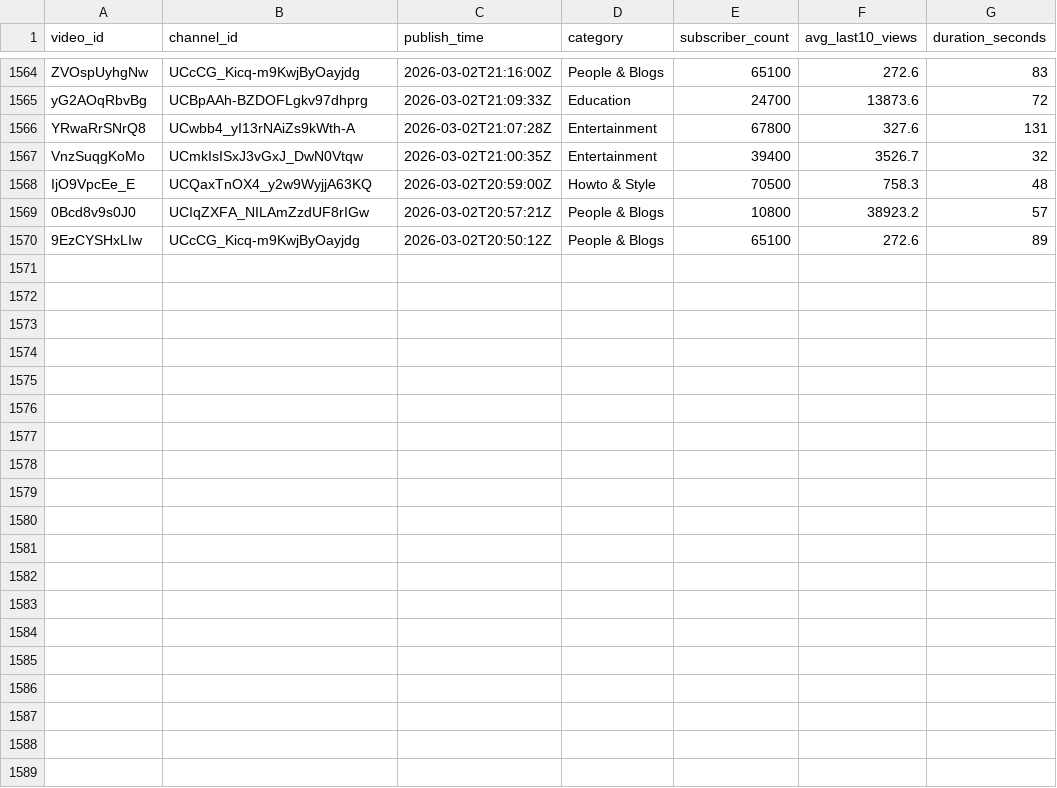
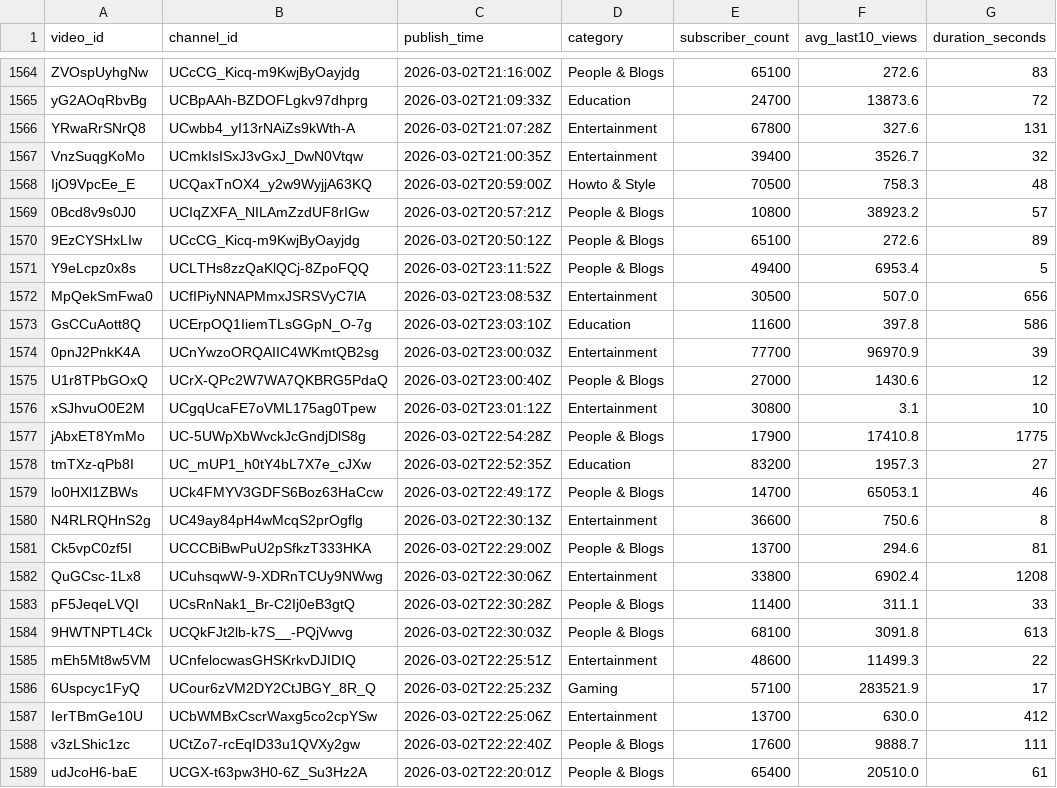
Before and after one commit to jaskiratkalra26/Youtube-Data-Extraction-Pipeline, a CSV file: static_data.csv, drawn as a sheet; only a part is shown, gaps mark what is left out; the diff covers the shown part only.

```diff
--- a/static_data.csv
+++ b/static_data.csv
@@ -1570 +1570,20 @@ IjO9VpcEe_E,UCQaxTnOX4_y2w9WyjjA63KQ,2026-03-02T20:59:00Z,Howto & Style,70500,75
 9EzCYSHxLIw,UCcCG_Kicq-m9KwjByOayjdg,2026-03-02T20:50:12Z,People & Blogs,65100,272.6,89
+Y9eLcpz0x8s,UCLTHs8zzQaKlQCj-8ZpoFQQ,2026-03-02T23:11:52Z,People & Blogs,49400,6953.4,5
+MpQekSmFwa0,UCfIPiyNNAPMmxJSRSVyC7lA,2026-03-02T23:08:53Z,Entertainment,30500,507.0,656
+GsCCuAott8Q,UCErpOQ1IiemTLsGGpN_O-7g,2026-03-02T23:03:10Z,Education,11600,397.8,586
+0pnJ2PnkK4A,UCnYwzoORQAIIC4WKmtQB2sg,2026-03-02T23:00:03Z,Entertainment,77700,96970.9,39
+U1r8TPbGOxQ,UCrX-QPc2W7WA7QKBRG5PdaQ,2026-03-02T23:00:40Z,People & Blogs,27000,1430.6,12
+xSJhvuO0E2M,UCgqUcaFE7oVML175ag0Tpew,2026-03-02T23:01:12Z,Entertainment,30800,3.1,10
+jAbxET8YmMo,UC-5UWpXbWvckJcGndjDlS8g,2026-03-02T22:54:28Z,People & Blogs,17900,17410.8,1775
+tmTXz-qPb8I,UC_mUP1_h0tY4bL7X7e_cJXw,2026-03-02T22:52:35Z,Education,83200,1957.3,27
+lo0HXl1ZBWs,UCk4FMYV3GDFS6Boz63HaCcw,2026-03-02T22:49:17Z,People & Blogs,14700,65053.1,46
+N4RLRQHnS2g,UC49ay84pH4wMcqS2prOgflg,2026-03-02T22:30:13Z,Entertainment,36600,750.6,8
+Ck5vpC0zf5I,UCCCBiBwPuU2pSfkzT333HKA,2026-03-02T22:29:00Z,People & Blogs,13700,294.6,81
+QuGCsc-1Lx8,UCuhsqwW-9-XDRnTCUy9NWwg,2026-03-02T22:30:06Z,Entertainment,33800,6902.4,1208
+pF5JeqeLVQI,UCsRnNak1_Br-C2Ij0eB3gtQ,2026-03-02T22:30:28Z,People & Blogs,11400,311.1,33
+9HWTNPTL4Ck,UCQkFJt2lb-k7S__-PQjVwvg,2026-03-02T22:30:03Z,People & Blogs,68100,3091.8,613
+mEh5Mt8w5VM,UCnfelocwasGHSKrkvDJIDIQ,2026-03-02T22:25:51Z,Entertainment,48600,11499.3,22
+6Uspcyc1FyQ,UCour6zVM2DY2CtJBGY_8R_Q,2026-03-02T22:25:23Z,Gaming,57100,283521.9,17
+IerTBmGe10U,UCbWMBxCscrWaxg5co2cpYSw,2026-03-02T22:25:06Z,Entertainment,13700,630.0,412
+v3zLShic1zc,UCtZo7-rcEqID33u1QVXy2gw,2026-03-02T22:22:40Z,People & Blogs,17600,9888.7,111
+udJcoH6-baE,UCGX-t63pw3H0-6Z_Su3Hz2A,2026-03-02T22:20:01Z,People & Blogs,65400,20510.0,61
```
Also changed, not shown: 9 added rows elsewhere in this file, hour1_data.csv, 1 other file.
